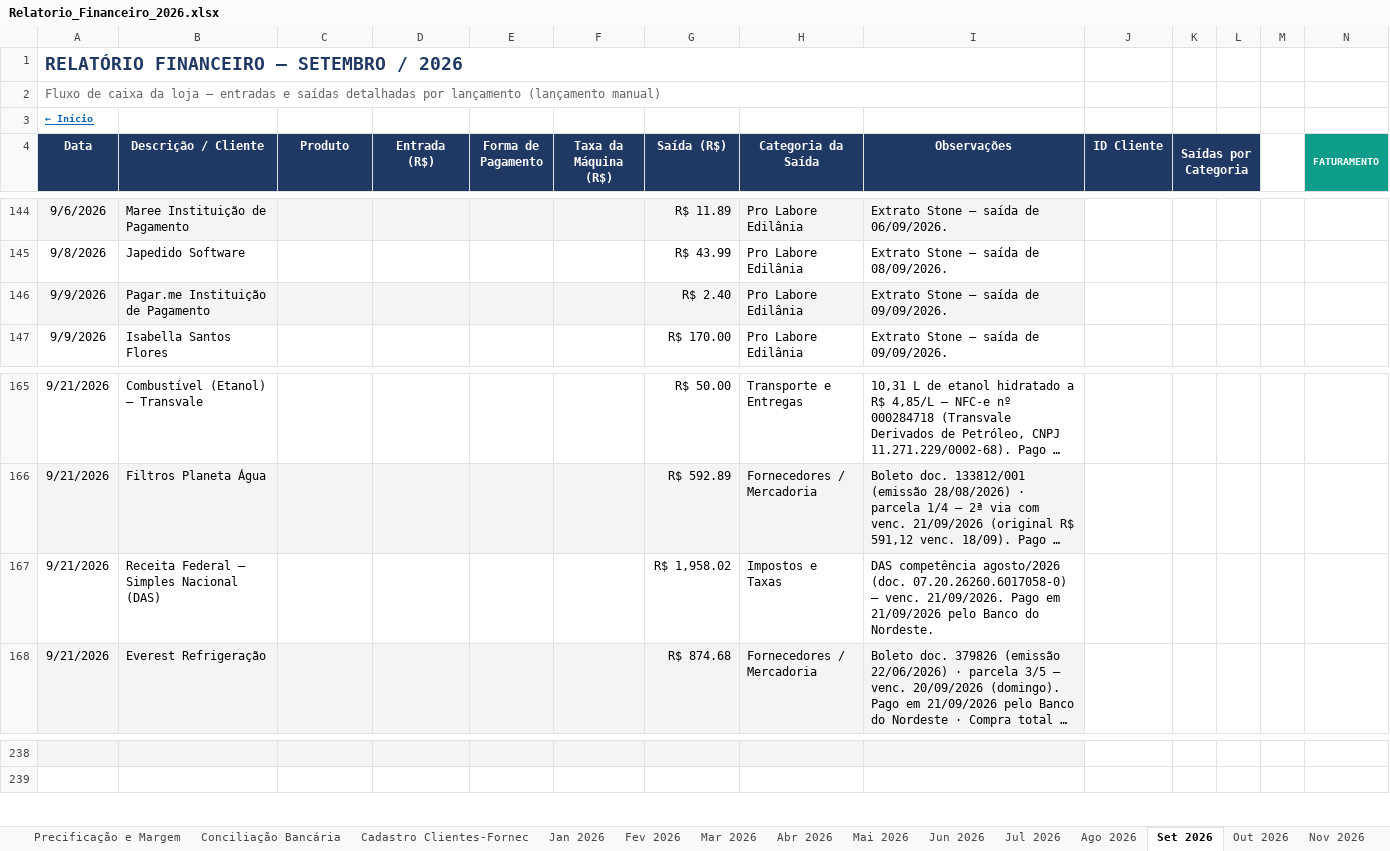
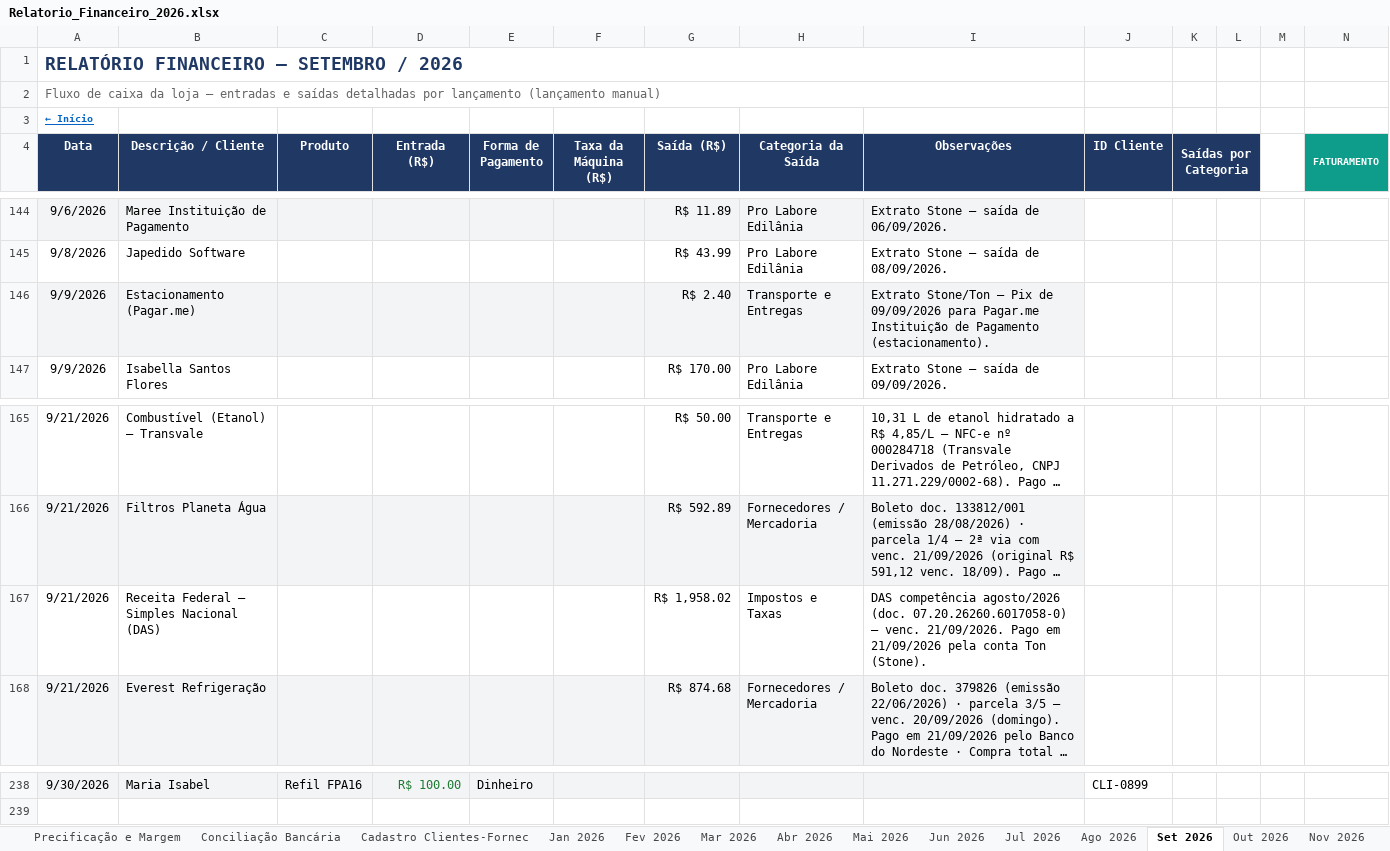
Before and after one commit to backupplanetaagua2025-hub/financeiro, an Excel workbook: Relatorio_Financeiro_2026.xlsx, sheet Set 2026, drawn as a sheet; only a part is shown, gaps mark what is left out; long unchanged cells end in …; values as stored, in another font and other column widths than the file's, no borders; rows hold the shown columns only; the diff covers the shown part only; the diff names each change by its address in the sheet, - before the commit and + after, or states it on an @@ line.

```diff
--- a/Relatorio_Financeiro_2026.xlsx (sheet Set 2026)
+++ b/Relatorio_Financeiro_2026.xlsx (sheet Set 2026)
-B146 (Descrição / Cliente): Pagar.me Instituição de Pagamento
+B146 (Descrição / Cliente): Estacionamento (Pagar.me)
-H146 (Categoria da Saída): Pro Labore Edilânia
+H146 (Categoria da Saída): Transporte e Entregas
-I146 (Observações): Extrato Stone — saída de 09/09/2026.
+I146 (Observações): Extrato Stone/Ton — Pix de 09/09/2026 para Pagar.me Instituição de Pagamento (estacionamento).
-I167 (Observações): …em 21/09/2026 pelo Banco do Nordeste.
+I167 (Observações): …em 21/09/2026 pela conta Ton (Stone).
-row 238: (empty)
+row 238: 9/30/2026 | Maria Isabel | Refil FPA16 | R$ 100.00 | Dinheiro |  |  |  |  | CLI-0899
```
Also changed, not shown: 124 edited cells elsewhere in this sheet, sheet Ago 2026, sheet Reserva e Impostos.
